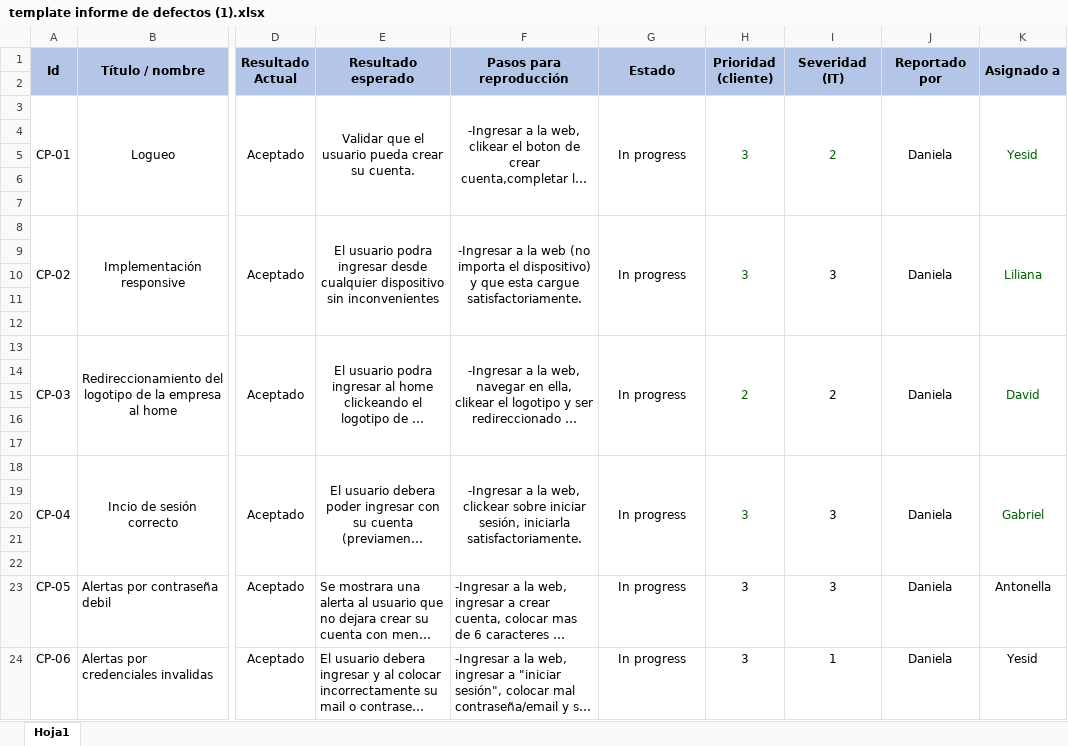
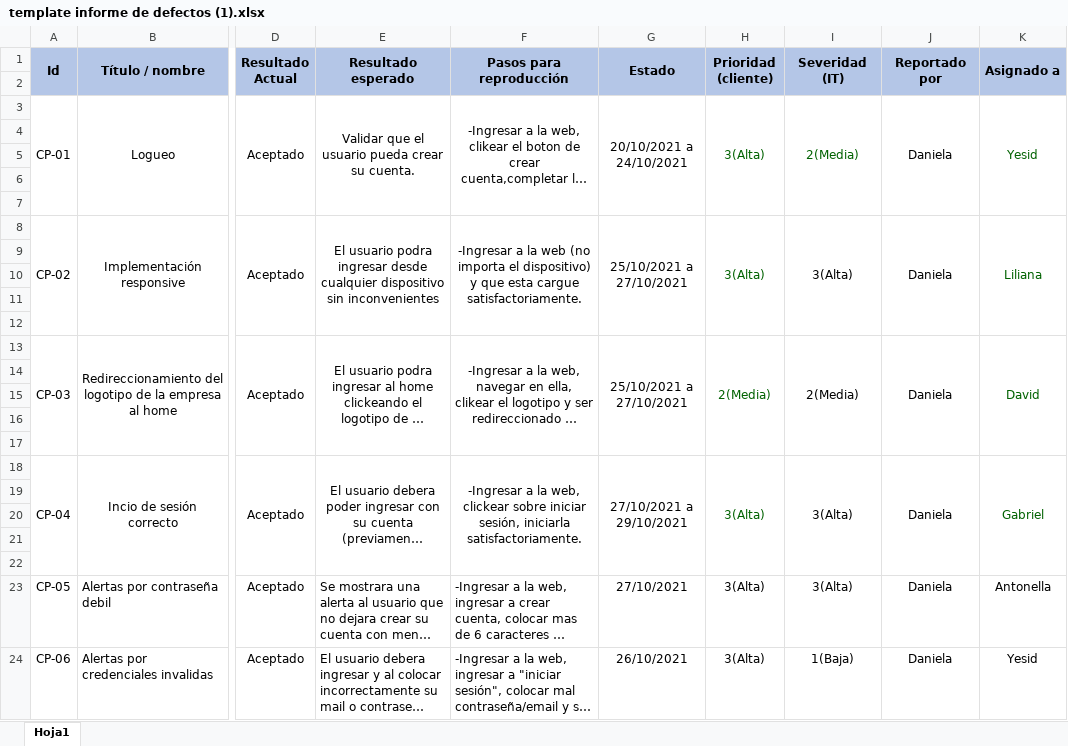
Before and after one commit to YesidBarragan/digital-rental-car, an Excel workbook: Testing/13testing/template informe de defectos (1).xlsx, sheet Hoja1, drawn as a sheet; only a part is shown, gaps mark what is left out; long unchanged cells end in …; values as stored, in another font and other column widths than the file's, no borders; charts and pictures not drawn; the diff names each change by its address in the sheet, - before the commit and + after, or states it on an @@ line.

```diff
--- a/Testing/13testing/template informe de defectos (1).xlsx (sheet Hoja1)
+++ b/Testing/13testing/template informe de defectos (1).xlsx (sheet Hoja1)
-G3 (Estado): In progress
+G3 (Estado): 20/10/2021 a 24/10/2021
-H3 (Prioridad (cliente)): 3
+H3 (Prioridad (cliente)): 3(Alta)
-I3 (Severidad (IT)): 2
+I3 (Severidad (IT)): 2(Media)
-G8 (Estado): In progress
+G8 (Estado): 25/10/2021 a 27/10/2021
-H8 (Prioridad (cliente)): 3
+H8 (Prioridad (cliente)): 3(Alta)
-I8 (Severidad (IT)): 3
+I8 (Severidad (IT)): 3(Alta)
-G13 (Estado): In progress
+G13 (Estado): 25/10/2021 a 27/10/2021
-H13 (Prioridad (cliente)): 2
+H13 (Prioridad (cliente)): 2(Media)
-I13 (Severidad (IT)): 2
+I13 (Severidad (IT)): 2(Media)
-G18 (Estado): In progress
+G18 (Estado): 27/10/2021 a 29/10/2021
-H18 (Prioridad (cliente)): 3
+H18 (Prioridad (cliente)): 3(Alta)
-I18 (Severidad (IT)): 3
+I18 (Severidad (IT)): 3(Alta)
-G23 (Estado): In progress
+G23 (Estado): 27/10/2021
-H23:H24 (Prioridad (cliente)): 3
+H23:H24 (Prioridad (cliente)): 3(Alta)
-I23 (Severidad (IT)): 3
+I23 (Severidad (IT)): 3(Alta)
-G24 (Estado): In progress
+G24 (Estado): 26/10/2021
-I24 (Severidad (IT)): 1
+I24 (Severidad (IT)): 1(Baja)
```
Also changed, not shown: Testing/13testing/Prueba exploratoria del 1er Sprint.xlsx.
